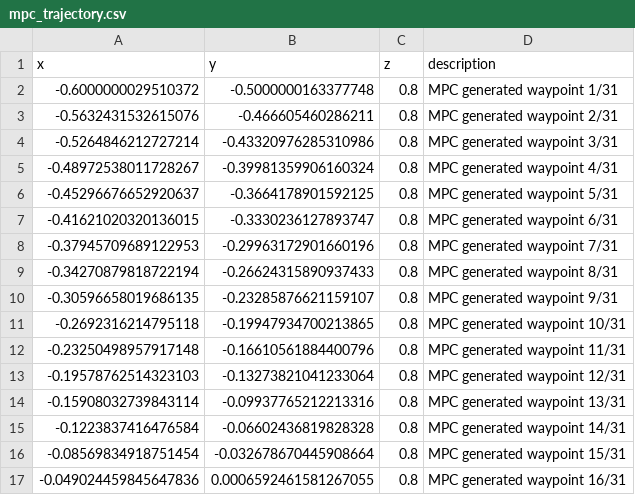
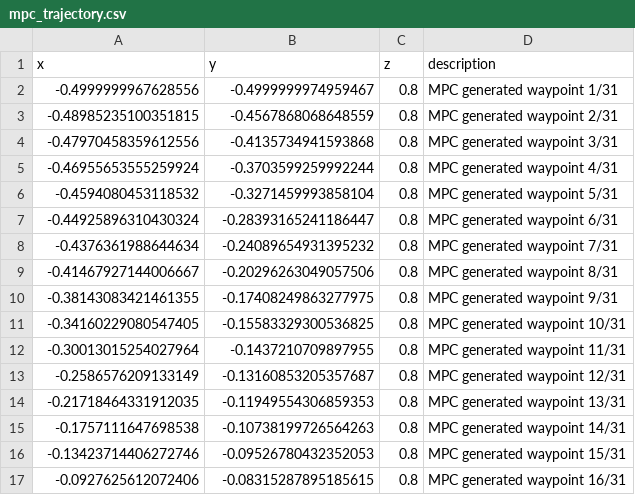
Before and after one commit to xxinyue-917/robosuite_MPC_RL, a CSV file: UR5e_trajectory_following/mpc_trajectory.csv, drawn as a sheet; only a part is shown; the diff covers the shown part only.

```diff
--- a/UR5e_trajectory_following/mpc_trajectory.csv
+++ b/UR5e_trajectory_following/mpc_trajectory.csv
@@ -1,17 +1,17 @@
 x,y,z,description
--0.6000000029510372,-0.5000000163377748,0.8,MPC generated waypoint 1/31
--0.5632431532615076,-0.466605460286211,0.8,MPC generated waypoint 2/31
--0.5264846212727214,-0.43320976285310986,0.8,MPC generated waypoint 3/31
--0.48972538011728267,-0.39981359906160324,0.8,MPC generated waypoint 4/31
--0.45296676652920637,-0.3664178901592125,0.8,MPC generated waypoint 5/31
--0.41621020320136015,-0.3330236127893747,0.8,MPC generated waypoint 6/31
--0.37945709689122953,-0.29963172901660196,0.8,MPC generated waypoint 7/31
--0.34270879818722194,-0.26624315890937433,0.8,MPC generated waypoint 8/31
--0.30596658019686135,-0.23285876621159107,0.8,MPC generated waypoint 9/31
--0.2692316214795118,-0.19947934700213865,0.8,MPC generated waypoint 10/31
--0.23250498957917148,-0.16610561884400796,0.8,MPC generated waypoint 11/31
--0.19578762514323103,-0.13273821041233064,0.8,MPC generated waypoint 12/31
--0.15908032739843114,-0.09937765212213316,0.8,MPC generated waypoint 13/31
--0.1223837416476584,-0.06602436819828328,0.8,MPC generated waypoint 14/31
--0.08569834918751454,-0.032678670445908664,0.8,MPC generated waypoint 15/31
--0.049024459845647836,0.0006592461581267055,0.8,MPC generated waypoint 16/31
+-0.4999999967628556,-0.4999999974959467,0.8,MPC generated waypoint 1/31
+-0.48985235100351815,-0.4567868068648559,0.8,MPC generated waypoint 2/31
+-0.47970458359612556,-0.4135734941593868,0.8,MPC generated waypoint 3/31
+-0.46955653555259924,-0.3703599259992244,0.8,MPC generated waypoint 4/31
+-0.4594080453118532,-0.3271459993858104,0.8,MPC generated waypoint 5/31
+-0.44925896310430324,-0.28393165241186447,0.8,MPC generated waypoint 6/31
+-0.4376361988644634,-0.24089654931395232,0.8,MPC generated waypoint 7/31
+-0.41467927144006667,-0.20296263049057506,0.8,MPC generated waypoint 8/31
+-0.38143083421461355,-0.17408249863277975,0.8,MPC generated waypoint 9/31
+-0.34160229080547405,-0.15583329300536825,0.8,MPC generated waypoint 10/31
+-0.30013015254027964,-0.1437210709897955,0.8,MPC generated waypoint 11/31
+-0.2586576209133149,-0.13160853205357687,0.8,MPC generated waypoint 12/31
+-0.21718464331912035,-0.11949554306859353,0.8,MPC generated waypoint 13/31
+-0.1757111647698538,-0.10738199726564263,0.8,MPC generated waypoint 14/31
+-0.13423714406272746,-0.09526780432352053,0.8,MPC generated waypoint 15/31
+-0.0927625612072406,-0.08315287895185615,0.8,MPC generated waypoint 16/31
```
Also changed, not shown: 30 edited cells elsewhere in this file, 4 other files.
